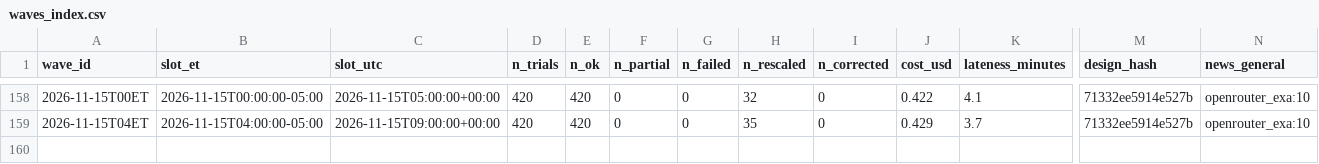
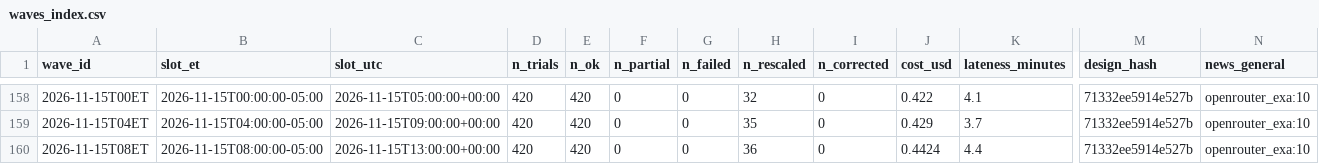
Before and after one commit to alizarif/hf-ai-inflation-expectations, a CSV file: data/waves_index.csv, drawn as a sheet; only a part is shown, gaps mark what is left out; rows hold the shown columns only; the diff names each change by its address in the sheet, - before the commit and + after, or states it on an @@ line.

```diff
--- a/data/waves_index.csv
+++ b/data/waves_index.csv
+row 160: 2026-11-15T08ET | 2026-11-15T08:00:00-05:00 | 2026-11-15T13:00:00+00:00 | 420 | 420 | 0 | 0 | 36 | 0 | 0.4424 | 4.4 | 71332ee5914e527b | openrouter_exa:10
```
Also changed, not shown: 15 other files.
